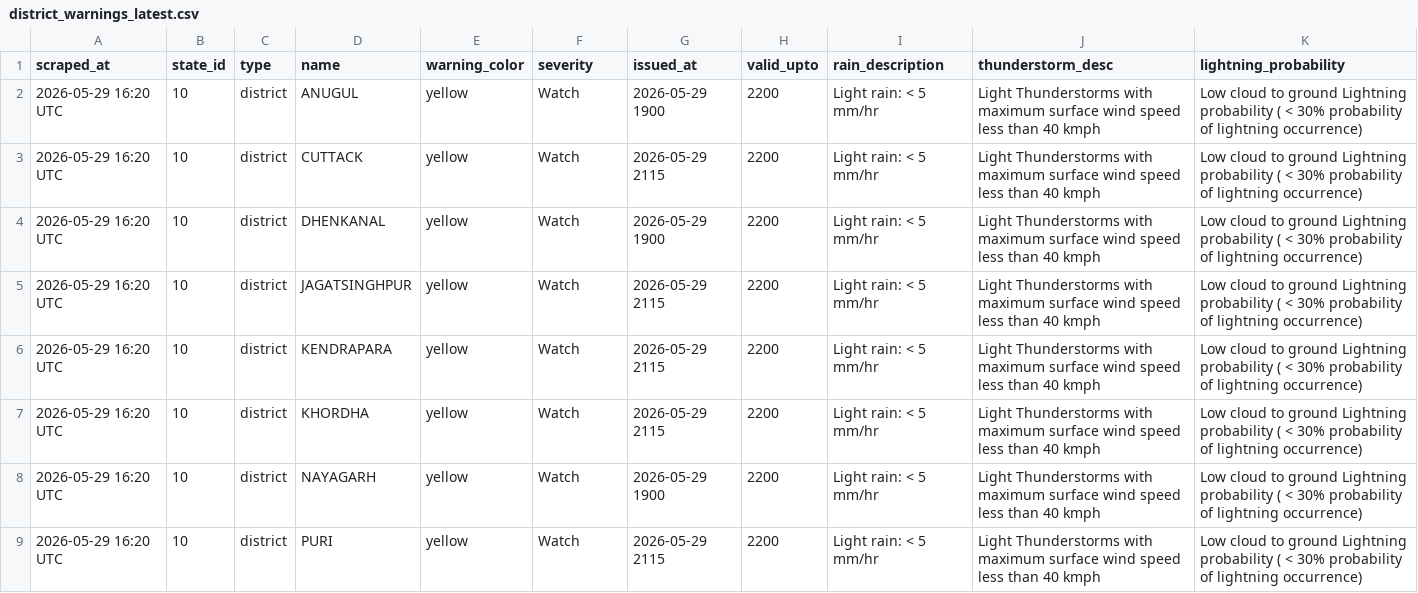
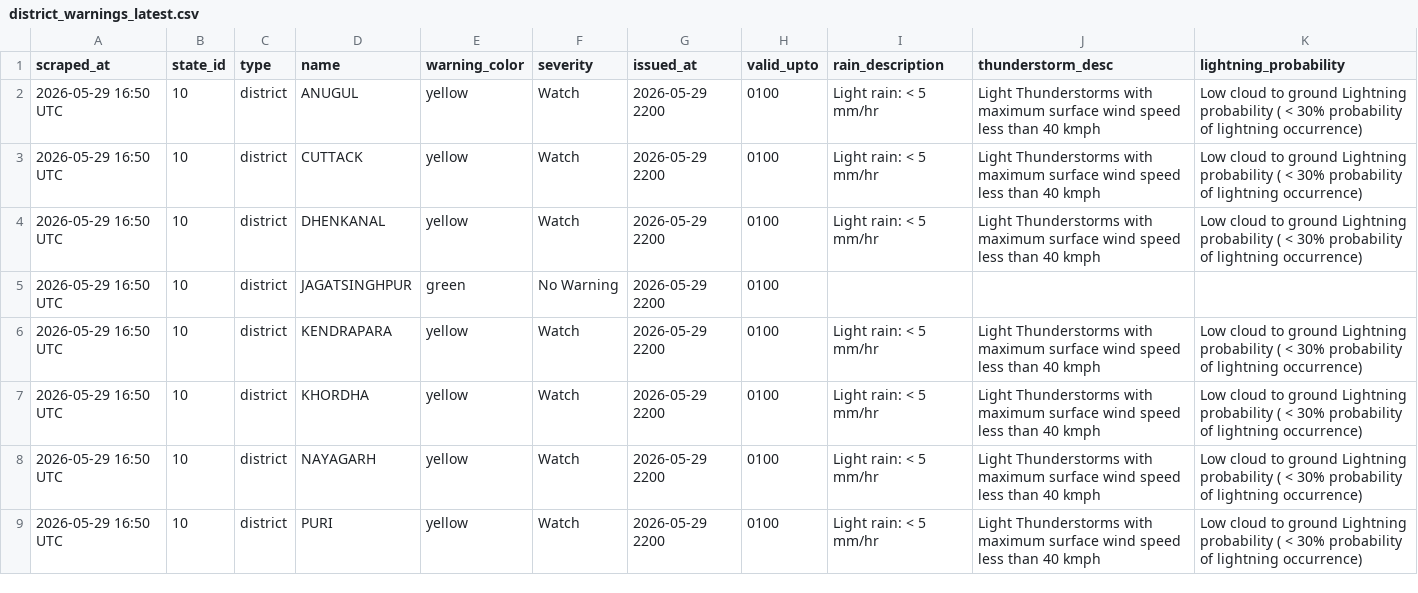
Before and after one commit to tpcodlweatherbulletin-lang/imd-scraper-b, a CSV file: data/district_warnings_latest.csv, drawn as a sheet.

```diff
--- a/data/district_warnings_latest.csv
+++ b/data/district_warnings_latest.csv
@@ -1,9 +1,9 @@
 scraped_at,state_id,type,name,warning_color,severity,issued_at,valid_upto,rain_description,thunderstorm_desc,lightning_probability
-2026-05-29 16:20 UTC,10,district,ANUGUL,yellow,Watch,2026-05-29 1900,2200,Light rain: < 5 mm/hr,Light Thunderstorms with maximum surface wind speed less than 40 kmph,Low cloud to ground Lightning probability ( < 30% probability of lightning occurrence)
-2026-05-29 16:20 UTC,10,district,CUTTACK,yellow,Watch,2026-05-29 2115,2200,Light rain: < 5 mm/hr,Light Thunderstorms with maximum surface wind speed less than 40 kmph,Low cloud to ground Lightning probability ( < 30% probability of lightning occurrence)
-2026-05-29 16:20 UTC,10,district,DHENKANAL,yellow,Watch,2026-05-29 1900,2200,Light rain: < 5 mm/hr,Light Thunderstorms with maximum surface wind speed less than 40 kmph,Low cloud to ground Lightning probability ( < 30% probability of lightning occurrence)
-2026-05-29 16:20 UTC,10,district,JAGATSINGHPUR,yellow,Watch,2026-05-29 2115,2200,Light rain: < 5 mm/hr,Light Thunderstorms with maximum surface wind speed less than 40 kmph,Low cloud to ground Lightning probability ( < 30% probability of lightning occurrence)
-2026-05-29 16:20 UTC,10,district,KENDRAPARA,yellow,Watch,2026-05-29 2115,2200,Light rain: < 5 mm/hr,Light Thunderstorms with maximum surface wind speed less than 40 kmph,Low cloud to ground Lightning probability ( < 30% probability of lightning occurrence)
-2026-05-29 16:20 UTC,10,district,KHORDHA,yellow,Watch,2026-05-29 2115,2200,Light rain: < 5 mm/hr,Light Thunderstorms with maximum surface wind speed less than 40 kmph,Low cloud to ground Lightning probability ( < 30% probability of lightning occurrence)
-2026-05-29 16:20 UTC,10,district,NAYAGARH,yellow,Watch,2026-05-29 1900,2200,Light rain: < 5 mm/hr,Light Thunderstorms with maximum surface wind speed less than 40 kmph,Low cloud to ground Lightning probability ( < 30% probability of lightning occurrence)
-2026-05-29 16:20 UTC,10,district,PURI,yellow,Watch,2026-05-29 2115,2200,Light rain: < 5 mm/hr,Light Thunderstorms with maximum surface wind speed less than 40 kmph,Low cloud to ground Lightning probability ( < 30% probability of lightning occurrence)
+2026-05-29 16:50 UTC,10,district,ANUGUL,yellow,Watch,2026-05-29 2200,0100,Light rain: < 5 mm/hr,Light Thunderstorms with maximum surface wind speed less than 40 kmph,Low cloud to ground Lightning probability ( < 30% probability of lightning occurrence)
+2026-05-29 16:50 UTC,10,district,CUTTACK,yellow,Watch,2026-05-29 2200,0100,Light rain: < 5 mm/hr,Light Thunderstorms with maximum surface wind speed less than 40 kmph,Low cloud to ground Lightning probability ( < 30% probability of lightning occurrence)
+2026-05-29 16:50 UTC,10,district,DHENKANAL,yellow,Watch,2026-05-29 2200,0100,Light rain: < 5 mm/hr,Light Thunderstorms with maximum surface wind speed less than 40 kmph,Low cloud to ground Lightning probability ( < 30% probability of lightning occurrence)
+2026-05-29 16:50 UTC,10,district,JAGATSINGHPUR,green,No Warning,2026-05-29 2200,0100,,,
+2026-05-29 16:50 UTC,10,district,KENDRAPARA,yellow,Watch,2026-05-29 2200,0100,Light rain: < 5 mm/hr,Light Thunderstorms with maximum surface wind speed less than 40 kmph,Low cloud to ground Lightning probability ( < 30% probability of lightning occurrence)
+2026-05-29 16:50 UTC,10,district,KHORDHA,yellow,Watch,2026-05-29 2200,0100,Light rain: < 5 mm/hr,Light Thunderstorms with maximum surface wind speed less than 40 kmph,Low cloud to ground Lightning probability ( < 30% probability of lightning occurrence)
+2026-05-29 16:50 UTC,10,district,NAYAGARH,yellow,Watch,2026-05-29 2200,0100,Light rain: < 5 mm/hr,Light Thunderstorms with maximum surface wind speed less than 40 kmph,Low cloud to ground Lightning probability ( < 30% probability of lightning occurrence)
+2026-05-29 16:50 UTC,10,district,PURI,yellow,Watch,2026-05-29 2200,0100,Light rain: < 5 mm/hr,Light Thunderstorms with maximum surface wind speed less than 40 kmph,Low cloud to ground Lightning probability ( < 30% probability of lightning occurrence)
```
Also changed, not shown: 1 other file.
